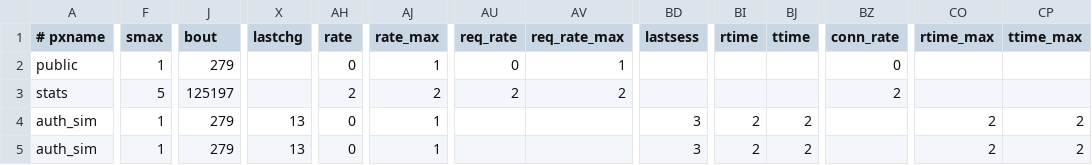
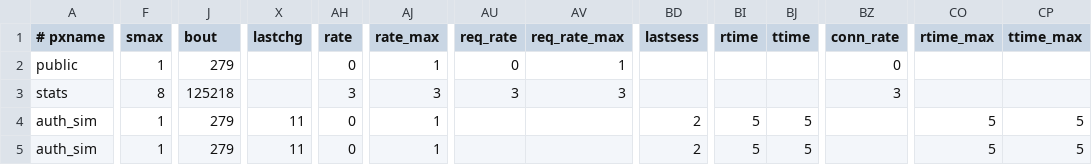
Before and after one commit to imcherry5778-labs/github-capacity-cascade-lab, a CSV file: results/curated/l08/repetition-3/haproxy-stats-before.csv, drawn as a sheet; only a part is shown, gaps mark what is left out; the diff covers the shown part only; the diff names each change by its address in the sheet, - before the commit and + after, or states it on an @@ line.

```diff
--- a/results/curated/l08/repetition-3/haproxy-stats-before.csv
+++ b/results/curated/l08/repetition-3/haproxy-stats-before.csv
-F3 (smax): 5
+F3 (smax): 8
-J3 (bout): 125197
+J3 (bout): 125218
-AH3 (rate): 2
+AH3 (rate): 3
-AJ3 (rate_max): 2
+AJ3 (rate_max): 3
-AU3 (req_rate): 2
+AU3 (req_rate): 3
-AV3 (req_rate_max): 2
+AV3 (req_rate_max): 3
-BZ3 (conn_rate): 2
+BZ3 (conn_rate): 3
-X4:X5 (lastchg): 13
+X4:X5 (lastchg): 11
-BD4:BD5 (lastsess): 3
+BD4:BD5 (lastsess): 2
-BI4:BI5 (rtime): 2
+BI4:BI5 (rtime): 5
-BJ4:BJ5 (ttime): 2
+BJ4:BJ5 (ttime): 5
-CO4:CO5 (rtime_max): 2
+CO4:CO5 (rtime_max): 5
-CP4:CP5 (ttime_max): 2
+CP4:CP5 (ttime_max): 5
```
Also changed, not shown: 3 edited cells elsewhere in this file, results/curated/l08/repetition-1/haproxy-stats-after.csv, results/curated/l08/repetition-1/haproxy-stats-before.csv, 46 other files.
